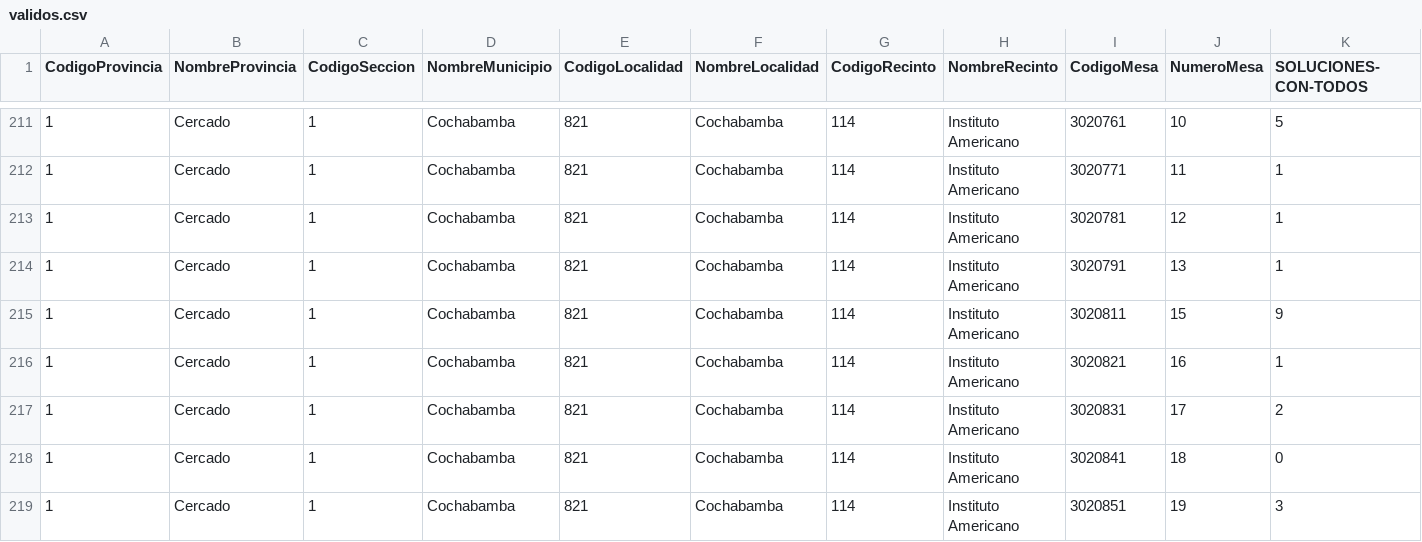
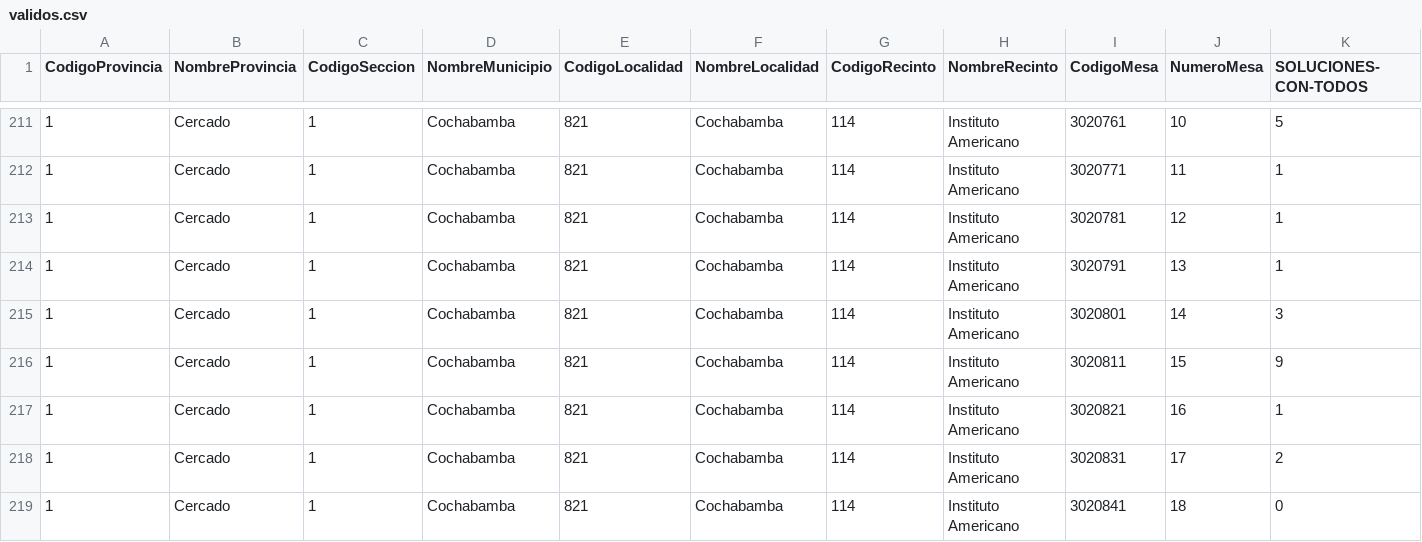
Before and after one commit to mauforonda/subnacionales2026, a CSV file: resultados/primera_vuelta/cochabamba/asambleista-poblacion/validos.csv, drawn as a sheet; only a part is shown, gaps mark what is left out; the shorter side is filled out with more unchanged rows; rows hold the shown columns only; the diff covers the shown part only; the diff names each change by its address in the sheet, - before the commit and + after, or states it on an @@ line.

```diff
--- a/resultados/primera_vuelta/cochabamba/asambleista-poblacion/validos.csv
+++ b/resultados/primera_vuelta/cochabamba/asambleista-poblacion/validos.csv
+row 215: 1 | Cercado | 1 | Cochabamba | 821 | Cochabamba | 114 | Instituto Americano | 3020801 | 14 | 3
```
Also changed, not shown: 5 added rows elsewhere in this file, resultados/primera_vuelta/cochabamba/asambleista-poblacion/participacion.csv, resultados/primera_vuelta/cochabamba/asambleista-territorio/participacion.csv, 31 other files.
